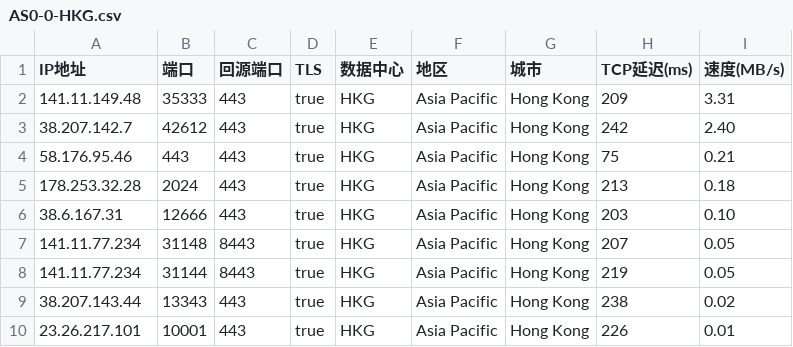
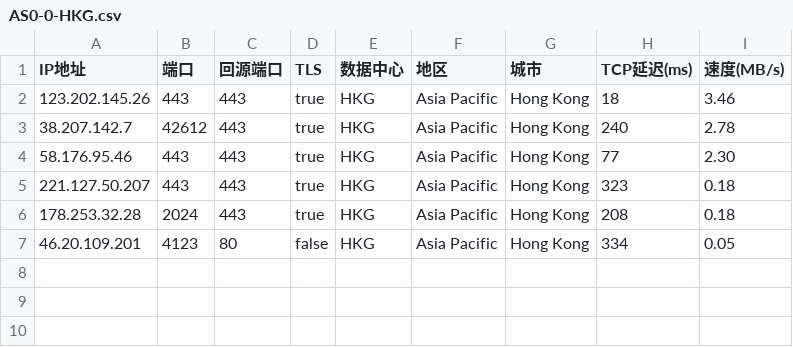
Before and after one commit to xyz571158/11, a CSV file: AS0-0-HKG.csv, drawn as a sheet.

```diff
--- a/AS0-0-HKG.csv
+++ b/AS0-0-HKG.csv
@@ -1,10 +1,7 @@
 IP地址,端口,回源端口,TLS,数据中心,地区,城市,TCP延迟(ms),速度(MB/s)
-141.11.149.48,35333,443,true,HKG,Asia Pacific,Hong Kong,209,3.31
-38.207.142.7,42612,443,true,HKG,Asia Pacific,Hong Kong,242,2.40
-58.176.95.46,443,443,true,HKG,Asia Pacific,Hong Kong,75,0.21
-178.253.32.28,2024,443,true,HKG,Asia Pacific,Hong Kong,213,0.18
-38.6.167.31,12666,443,true,HKG,Asia Pacific,Hong Kong,203,0.10
-141.11.77.234,31148,8443,true,HKG,Asia Pacific,Hong Kong,207,0.05
-141.11.77.234,31144,8443,true,HKG,Asia Pacific,Hong Kong,219,0.05
-38.207.143.44,13343,443,true,HKG,Asia Pacific,Hong Kong,238,0.02
-23.26.217.101,10001,443,true,HKG,Asia Pacific,Hong Kong,226,0.01
+123.202.145.26,443,443,true,HKG,Asia Pacific,Hong Kong,18,3.46
+38.207.142.7,42612,443,true,HKG,Asia Pacific,Hong Kong,240,2.78
+58.176.95.46,443,443,true,HKG,Asia Pacific,Hong Kong,77,2.30
+221.127.50.207,443,443,true,HKG,Asia Pacific,Hong Kong,323,0.18
+178.253.32.28,2024,443,true,HKG,Asia Pacific,Hong Kong,208,0.18
+46.20.109.201,4123,80,false,HKG,Asia Pacific,Hong Kong,334,0.05
```
Also changed, not shown: AS0-0-SIN.csv.
